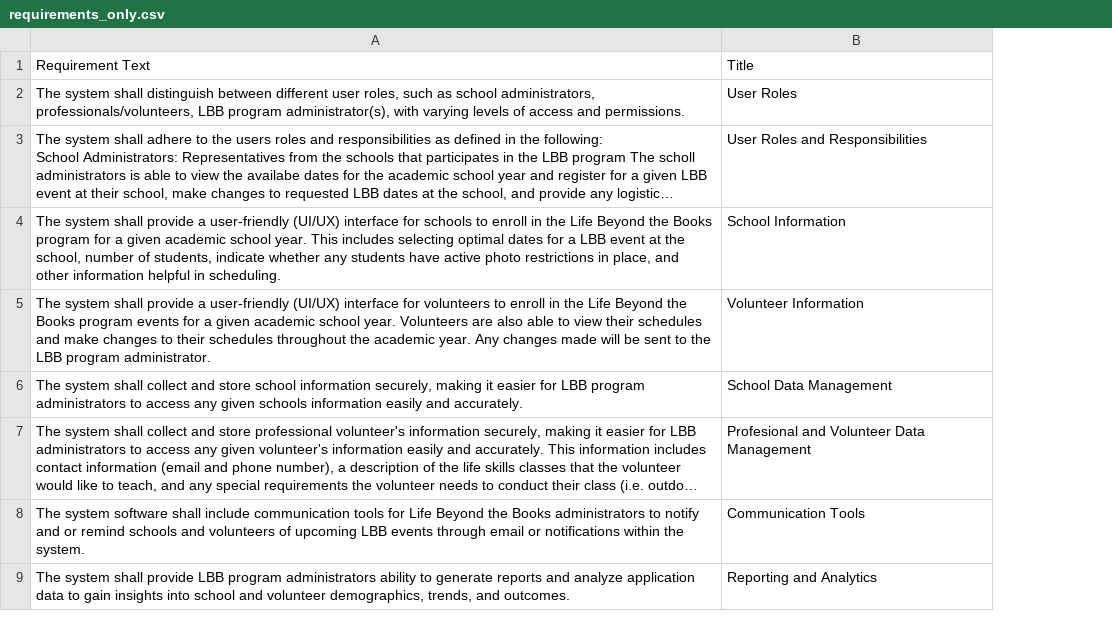
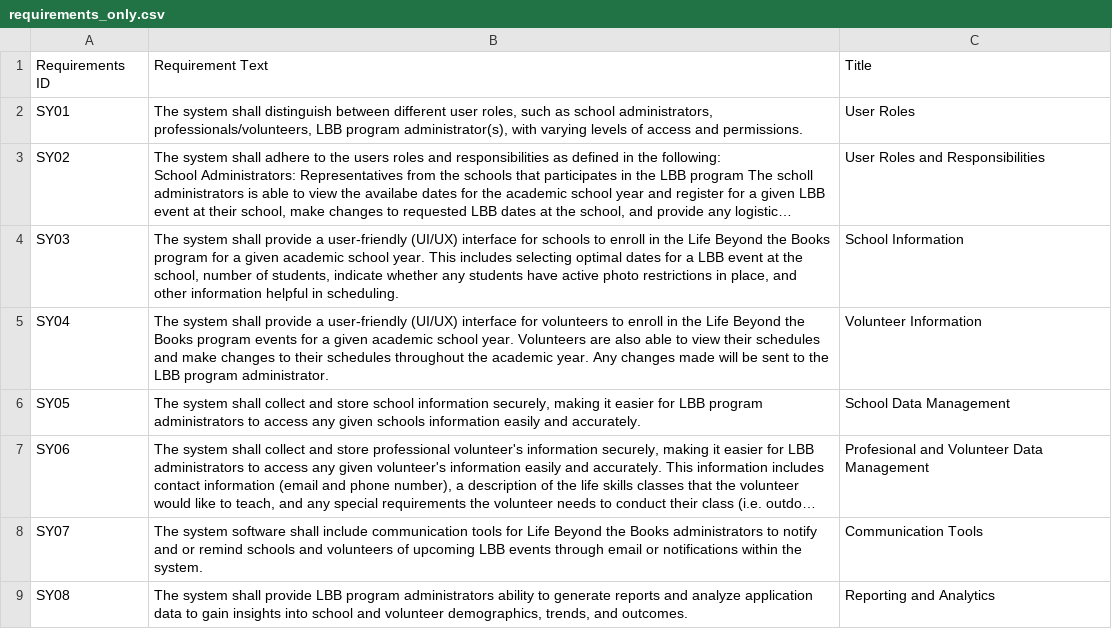
Before and after one commit to johnson26az/info550_project, a CSV file: data/requirements_only.csv, drawn as a sheet; only a part is shown; long unchanged cells end in …; the diff names each change by its address in the sheet, - before the commit and + after, or states it on an @@ line.

Commit message:
made progress with the requirements but still not behaving as desired

```diff
--- a/data/requirements_only.csv
+++ b/data/requirements_only.csv
+column A, rows 1-9: Requirements ID | SY01 | SY02 | SY03 | SY04 | SY05 | SY06 | SY07 | SY08
```
Also changed, not shown: 3 other files.
